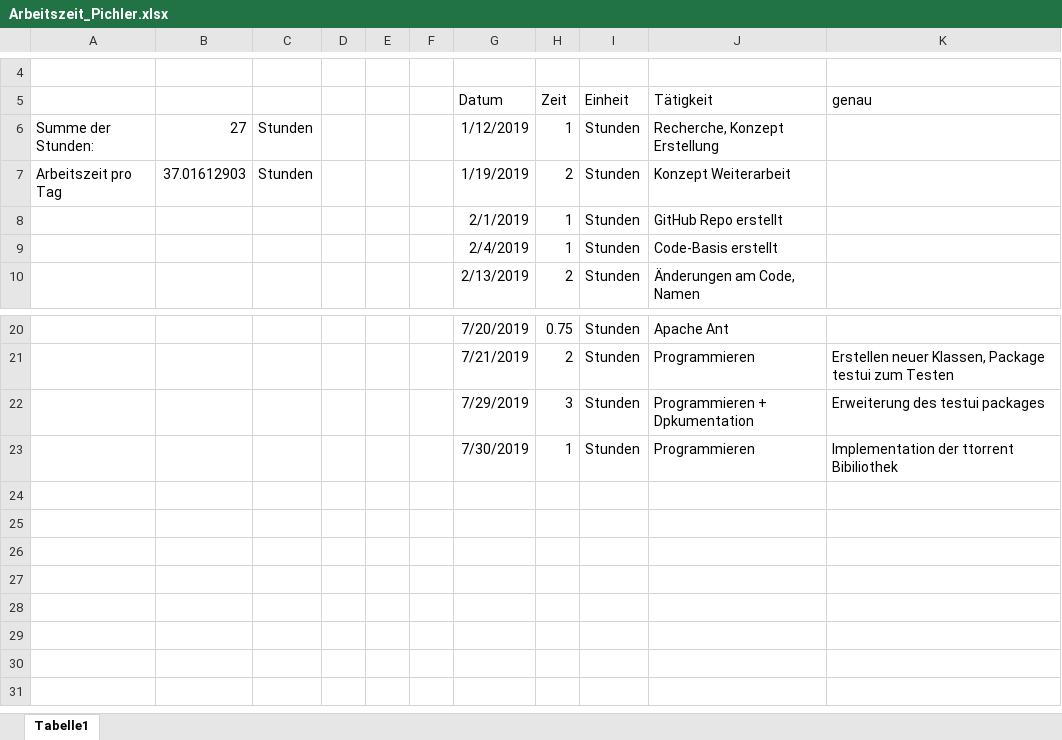
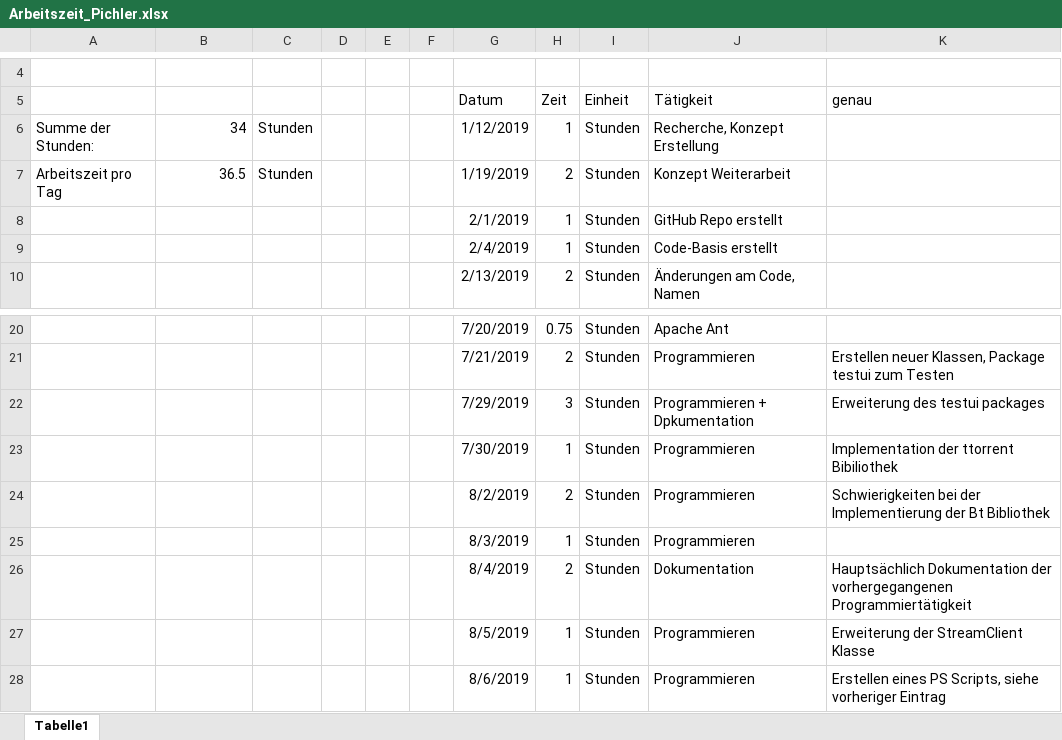
Before and after one commit to PichlerMartin/stream, an Excel workbook: docs/Arbeitszeit_Pichler.xlsx, sheet Tabelle1, drawn as a sheet; only a part is shown, gaps mark what is left out; values as stored, in another font and other column widths than the file's, no borders; the diff names each change by its address in the sheet, - before the commit and + after, or states it on an @@ line.

Commit message:
expanded Streamclient.java, added powershell folder

```diff
--- a/docs/Arbeitszeit_Pichler.xlsx (sheet Tabelle1)
+++ b/docs/Arbeitszeit_Pichler.xlsx (sheet Tabelle1)
-B6: 27
+B6: 34
-B7: 37.01612903
+B7: 36.5
+row 24:  |  |  |  |  |  | 8/2/2019 | 2 | Stunden | Programmieren | Schwierigkeiten bei der Implementierung der Bt Bibliothek
+row 25:  |  |  |  |  |  | 8/3/2019 | 1 | Stunden | Programmieren
+row 26:  |  |  |  |  |  | 8/4/2019 | 2 | Stunden | Dokumentation | Hauptsächlich Dokumentation der vorhergegangenen Programmiertätigkeit
+row 27:  |  |  |  |  |  | 8/5/2019 | 1 | Stunden | Programmieren | Erweiterung der StreamClient Klasse
+row 28:  |  |  |  |  |  | 8/6/2019 | 1 | Stunden | Programmieren | Erstellen eines PS Scripts, siehe vorheriger Eintrag
```
Also changed, not shown: 13 other files.
